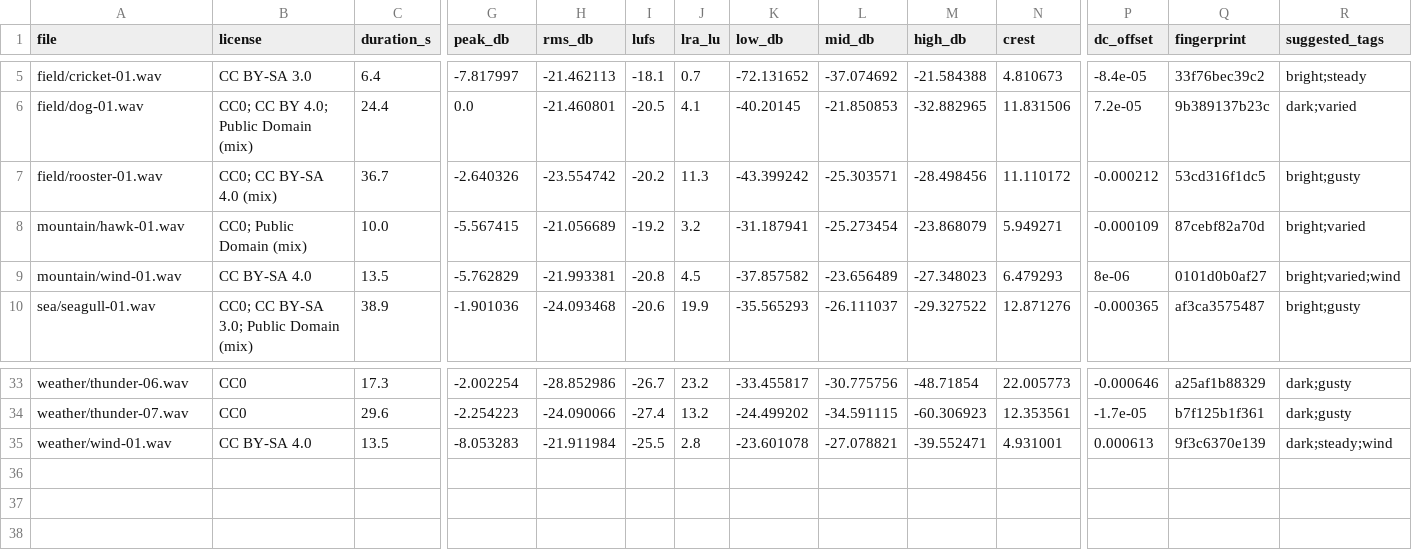
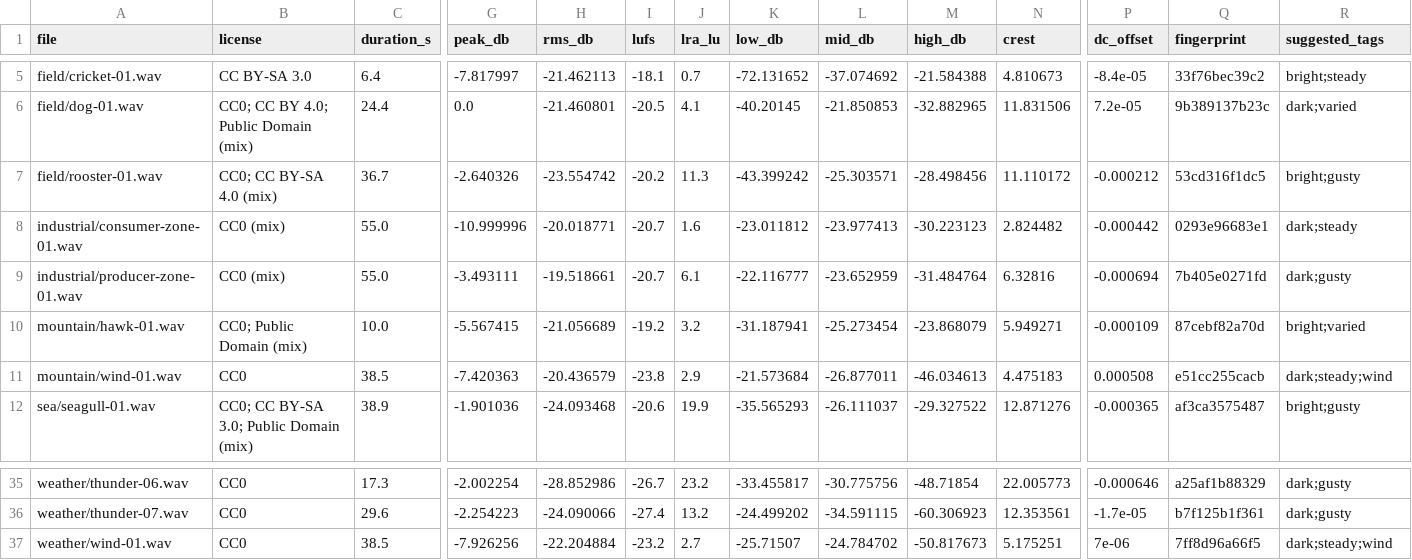
Before and after one commit to antoniovazquezaraujo/LeTrain, a CSV file: docs/developer/soundscape/catalog.csv, drawn as a sheet; only a part is shown, gaps mark what is left out; addresses are those after the commit; rows hold the shown columns only; the diff names each change by its address in the sheet, - before the commit and + after, or states it on an @@ line.

Commit message:
docs(soundscape): re-audit catalog after the wind and industrial merges

```diff
--- a/docs/developer/soundscape/catalog.csv
+++ b/docs/developer/soundscape/catalog.csv
+row 8: industrial/consumer-zone-01.wav | CC0 (mix) | 55.0 | -10.999996 | -20.018771 | -20.7 | 1.6 | -23.011812 | -23.977413 | -30.223123 | 2.824482 | -0.000442 | 0293e96683e1 | dark;steady
+row 9: industrial/producer-zone-01.wav | CC0 (mix) | 55.0 | -3.493111 | -19.518661 | -20.7 | 6.1 | -22.116777 | -23.652959 | -31.484764 | 6.32816 | -0.000694 | 7b405e0271fd | dark;gusty
-B11 (license): CC BY-SA 4.0
+B11 (license): CC0
-C11 (duration_s): 13.5
+C11 (duration_s): 38.5
-G11 (peak_db): -5.762829
+G11 (peak_db): -7.420363
-H11 (rms_db): -21.993381
+H11 (rms_db): -20.436579
-I11 (lufs): -20.8
+I11 (lufs): -23.8
-J11 (lra_lu): 4.5
+J11 (lra_lu): 2.9
-K11 (low_db): -37.857582
+K11 (low_db): -21.573684
-L11 (mid_db): -23.656489
+L11 (mid_db): -26.877011
-M11 (high_db): -27.348023
+M11 (high_db): -46.034613
-N11 (crest): 6.479293
+N11 (crest): 4.475183
-P11 (dc_offset): 8e-06
+P11 (dc_offset): 0.000508
-Q11 (fingerprint): 0101d0b0af27
+Q11 (fingerprint): e51cc255cacb
-R11 (suggested_tags): bright;varied;wind
+R11 (suggested_tags): dark;steady;wind
-B37 (license): CC BY-SA 4.0
+B37 (license): CC0
-C37 (duration_s): 13.5
+C37 (duration_s): 38.5
-G37 (peak_db): -8.053283
+G37 (peak_db): -7.926256
-H37 (rms_db): -21.911984
+H37 (rms_db): -22.204884
-I37 (lufs): -25.5
+I37 (lufs): -23.2
-J37 (lra_lu): 2.8
+J37 (lra_lu): 2.7
-K37 (low_db): -23.601078
+K37 (low_db): -25.71507
-L37 (mid_db): -27.078821
+L37 (mid_db): -24.784702
-M37 (high_db): -39.552471
+M37 (high_db): -50.817673
-N37 (crest): 4.931001
+N37 (crest): 5.175251
-P37 (dc_offset): 0.000613
+P37 (dc_offset): 7e-06
-Q37 (fingerprint): 9f3c6370e139
+Q37 (fingerprint): 7ff8d96a66f5
```
